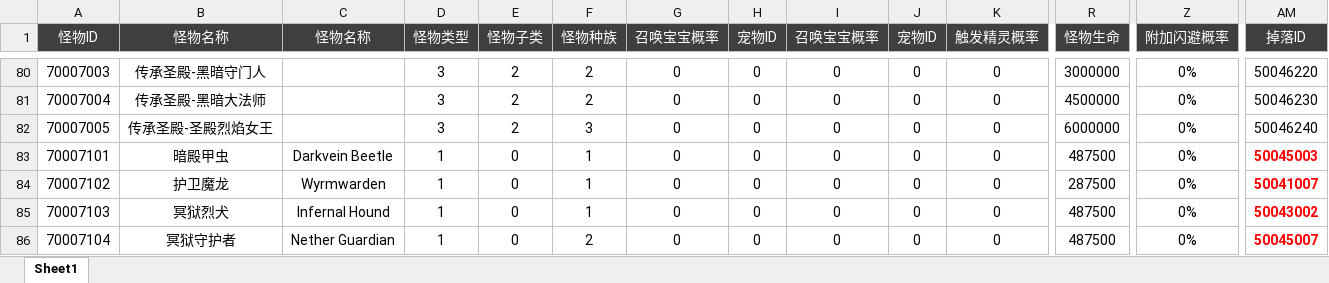
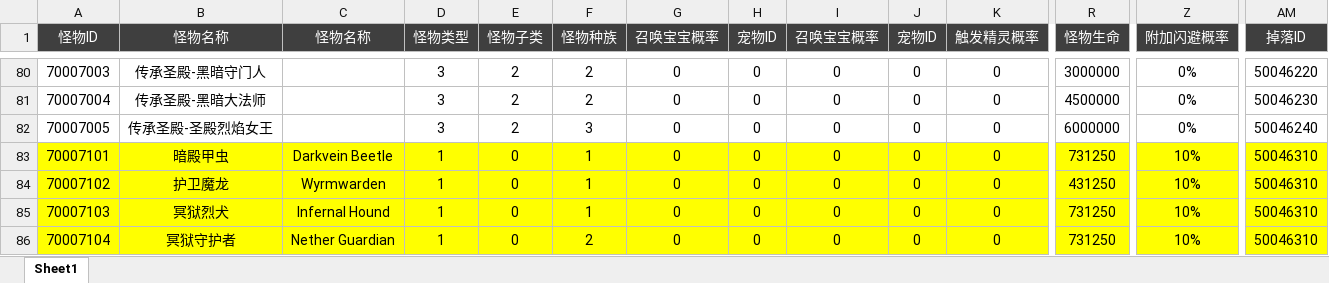
Before and after one commit to csyinghuochong/yongshiyujiayuan, an Excel workbook: S_数据表/Monster_Template.xlsx, sheet Sheet1, drawn as a sheet; only a part is shown, gaps mark what is left out; values as stored, in another font and other column widths than the file's, no borders; the diff covers the shown part only; the diff names each change by its address in the sheet, - before the commit and + after, or states it on an @@ line.

```diff
--- a/S_数据表/Monster_Template.xlsx (sheet Sheet1)
+++ b/S_数据表/Monster_Template.xlsx (sheet Sheet1)
-A83:AM86 fill: none
+A83:AM86 fill: #FFFF00
-R83 (怪物生命): 487500
+R83 (怪物生命): 731250
-Z83:Z86 (附加闪避概率): 0%
+Z83:Z86 (附加闪避概率): 10%
-AM83 (掉落ID): 50045003
+AM83 (掉落ID): 50046310
@@ AM83:AM86 bold: on → off, text colour: #FF0000 → black @@
-R84 (怪物生命): 287500
+R84 (怪物生命): 431250
-AM84 (掉落ID): 50041007
+AM84 (掉落ID): 50046310
-R85:R86 (怪物生命): 487500
+R85:R86 (怪物生命): 731250
-AM85 (掉落ID): 50043002
+AM85 (掉落ID): 50046310
-AM86 (掉落ID): 50045007
+AM86 (掉落ID): 50046310
```
Also changed, not shown: 15 edited cells and cell formats elsewhere in this sheet, S_数据表/Activity_Template.xlsx, S_数据表/Drop_Template.xlsx, 23 other files.
